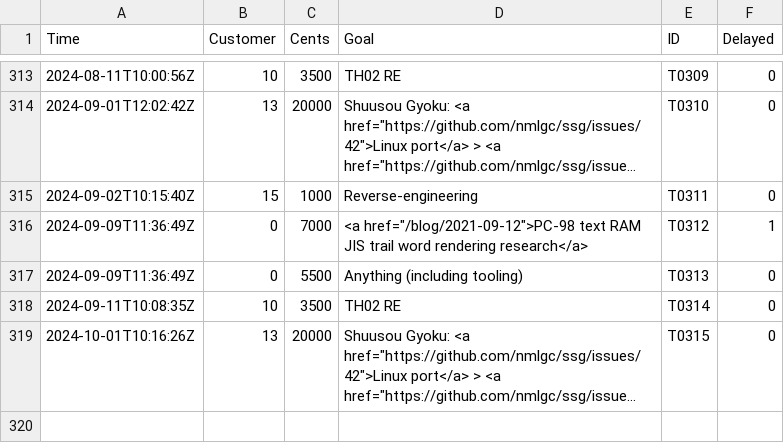
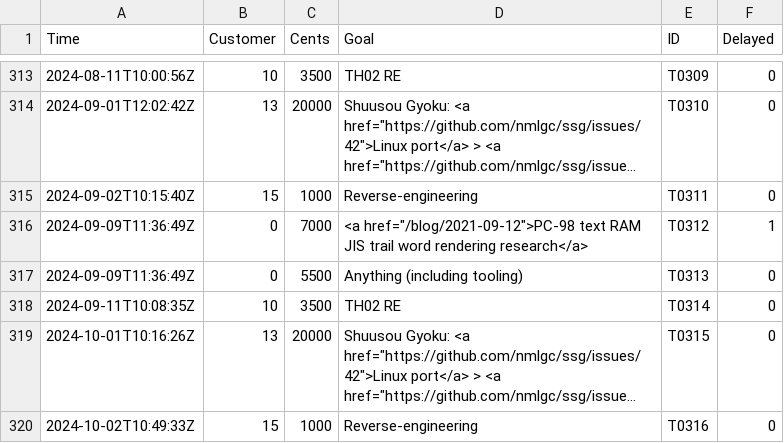
Before and after one commit to nmlgc/rec98.nmlgc.net, a TSV file: db/transactions.tsv, drawn as a sheet; only a part is shown, gaps mark what is left out; long unchanged cells end in …; the diff names each change by its address in the sheet, - before the commit and + after, or states it on an @@ line.

Commit message:
[💰] Confirm T0316
Another €10 from Blue Bolt's general reverse-engineering subscription.
Thank you!

```diff
--- a/db/transactions.tsv
+++ b/db/transactions.tsv
+row 320: 2024-10-02T10:49:33Z | 15 | 1000 | Reverse-engineering | T0316 | 0
```
